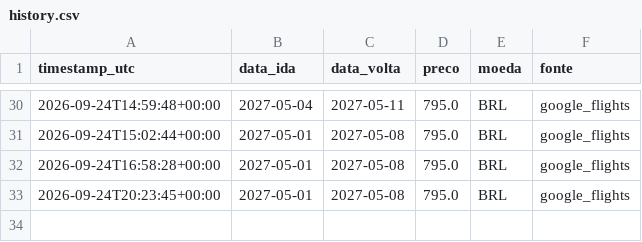
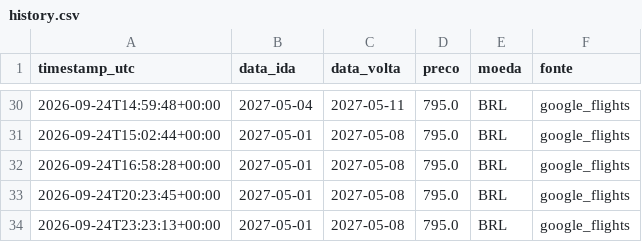
Before and after one commit to Vini-Lima0/flight-monitor-bsb-cpt, a CSV file: data/history.csv, drawn as a sheet; only a part is shown, gaps mark what is left out; the diff names each change by its address in the sheet, - before the commit and + after, or states it on an @@ line.

```diff
--- a/data/history.csv
+++ b/data/history.csv
+row 34: 2026-09-24T23:23:13+00:00 | 2027-05-01 | 2027-05-08 | 795.0 | BRL | google_flights
```
